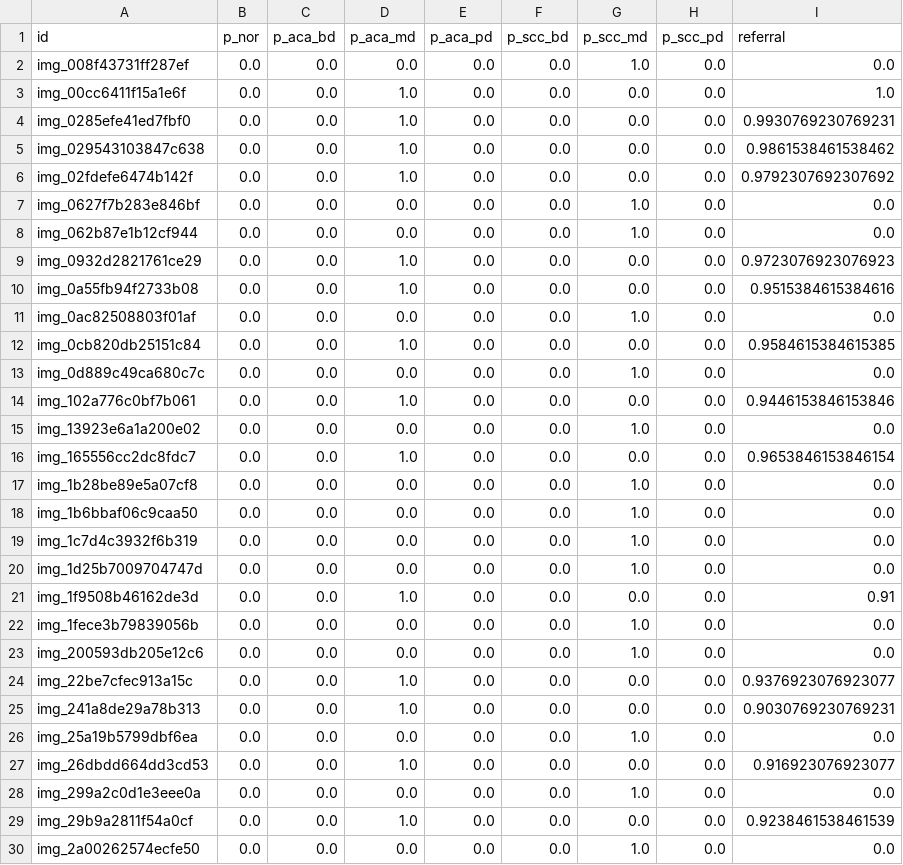
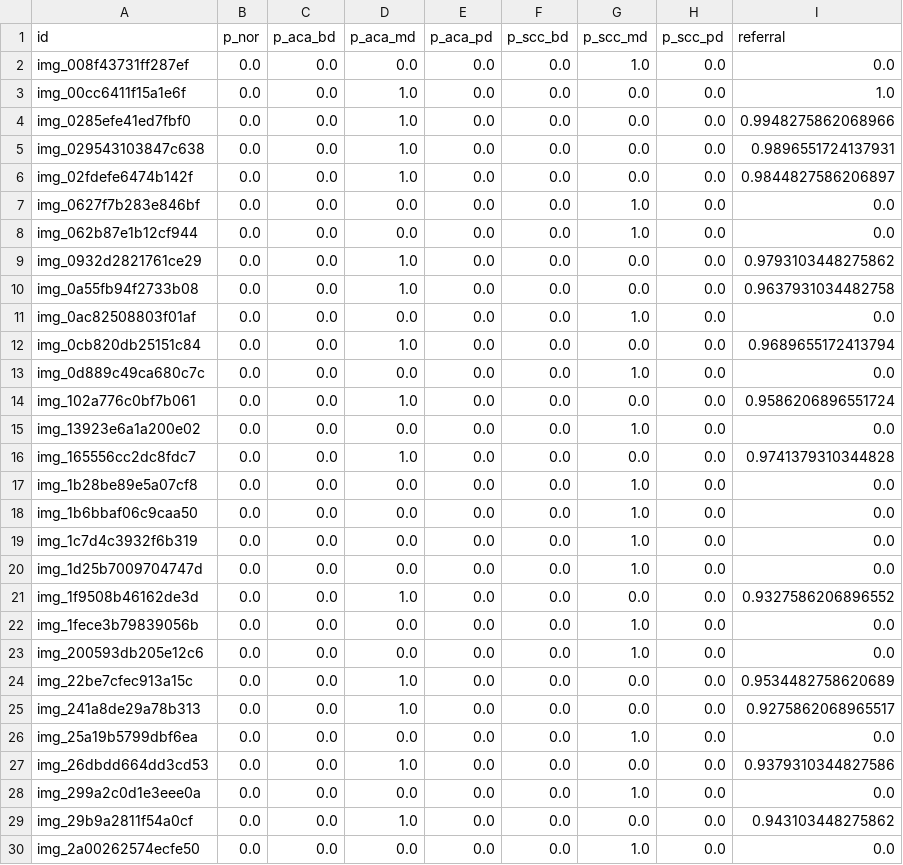
Before and after one commit to Nakul-Sinha/lung-cancer-subtyping-triage, a CSV file: working/submission.csv, drawn as a sheet; only a part is shown; the diff covers the shown part only.

Commit message:
Squeeze corrupted-data ceiling: tune macro-weight exponent + referral frac
Repeated 8x5 patient-grouped CV sweep (dev/squeeze.py) over prior smoothing,
macro-weight exponent, referral fraction. Honest robust score = 0.692 +/- 0.011
(the earlier 0.707 was single-seed split-luck). best_decode now sweeps the
macro-weight exponent (1/cnt)^e and referral frac to 0.4; prior alpha=1.0.
Magnification is the only legitimate signal -> ~0.692 is the Bayes ceiling here.
Docs corrected to report the honest repeated-CV number.

```diff
--- a/working/submission.csv
+++ b/working/submission.csv
@@ -3,15 +3,15 @@ img_008f43731ff287ef,0.0,0.0,0.0,0.0,0.0,1.0,0.0,0.0
 img_00cc6411f15a1e6f,0.0,0.0,1.0,0.0,0.0,0.0,0.0,1.0
-img_0285efe41ed7fbf0,0.0,0.0,1.0,0.0,0.0,0.0,0.0,0.9930769230769231
-img_029543103847c638,0.0,0.0,1.0,0.0,0.0,0.0,0.0,0.9861538461538462
-img_02fdefe6474b142f,0.0,0.0,1.0,0.0,0.0,0.0,0.0,0.9792307692307692
+img_0285efe41ed7fbf0,0.0,0.0,1.0,0.0,0.0,0.0,0.0,0.9948275862068966
+img_029543103847c638,0.0,0.0,1.0,0.0,0.0,0.0,0.0,0.9896551724137931
+img_02fdefe6474b142f,0.0,0.0,1.0,0.0,0.0,0.0,0.0,0.9844827586206897
 img_0627f7b283e846bf,0.0,0.0,0.0,0.0,0.0,1.0,0.0,0.0
 img_062b87e1b12cf944,0.0,0.0,0.0,0.0,0.0,1.0,0.0,0.0
-img_0932d2821761ce29,0.0,0.0,1.0,0.0,0.0,0.0,0.0,0.9723076923076923
-img_0a55fb94f2733b08,0.0,0.0,1.0,0.0,0.0,0.0,0.0,0.9515384615384616
+img_0932d2821761ce29,0.0,0.0,1.0,0.0,0.0,0.0,0.0,0.9793103448275862
+img_0a55fb94f2733b08,0.0,0.0,1.0,0.0,0.0,0.0,0.0,0.9637931034482758
 img_0ac82508803f01af,0.0,0.0,0.0,0.0,0.0,1.0,0.0,0.0
-img_0cb820db25151c84,0.0,0.0,1.0,0.0,0.0,0.0,0.0,0.9584615384615385
+img_0cb820db25151c84,0.0,0.0,1.0,0.0,0.0,0.0,0.0,0.9689655172413794
 img_0d889c49ca680c7c,0.0,0.0,0.0,0.0,0.0,1.0,0.0,0.0
-img_102a776c0bf7b061,0.0,0.0,1.0,0.0,0.0,0.0,0.0,0.9446153846153846
+img_102a776c0bf7b061,0.0,0.0,1.0,0.0,0.0,0.0,0.0,0.9586206896551724
 img_13923e6a1a200e02,0.0,0.0,0.0,0.0,0.0,1.0,0.0,0.0
-img_165556cc2dc8fdc7,0.0,0.0,1.0,0.0,0.0,0.0,0.0,0.9653846153846154
+img_165556cc2dc8fdc7,0.0,0.0,1.0,0.0,0.0,0.0,0.0,0.9741379310344828
 img_1b28be89e5a07cf8,0.0,0.0,0.0,0.0,0.0,1.0,0.0,0.0
@@ -20,11 +20,11 @@ img_1c7d4c3932f6b319,0.0,0.0,0.0,0.0,0.0,1.0,0.0,0.0
 img_1d25b7009704747d,0.0,0.0,0.0,0.0,0.0,1.0,0.0,0.0
-img_1f9508b46162de3d,0.0,0.0,1.0,0.0,0.0,0.0,0.0,0.91
+img_1f9508b46162de3d,0.0,0.0,1.0,0.0,0.0,0.0,0.0,0.9327586206896552
 img_1fece3b79839056b,0.0,0.0,0.0,0.0,0.0,1.0,0.0,0.0
 img_200593db205e12c6,0.0,0.0,0.0,0.0,0.0,1.0,0.0,0.0
-img_22be7cfec913a15c,0.0,0.0,1.0,0.0,0.0,0.0,0.0,0.9376923076923077
-img_241a8de29a78b313,0.0,0.0,1.0,0.0,0.0,0.0,0.0,0.9030769230769231
+img_22be7cfec913a15c,0.0,0.0,1.0,0.0,0.0,0.0,0.0,0.9534482758620689
+img_241a8de29a78b313,0.0,0.0,1.0,0.0,0.0,0.0,0.0,0.9275862068965517
 img_25a19b5799dbf6ea,0.0,0.0,0.0,0.0,0.0,1.0,0.0,0.0
-img_26dbdd664dd3cd53,0.0,0.0,1.0,0.0,0.0,0.0,0.0,0.916923076923077
+img_26dbdd664dd3cd53,0.0,0.0,1.0,0.0,0.0,0.0,0.0,0.9379310344827586
 img_299a2c0d1e3eee0a,0.0,0.0,0.0,0.0,0.0,1.0,0.0,0.0
-img_29b9a2811f54a0cf,0.0,0.0,1.0,0.0,0.0,0.0,0.0,0.9238461538461539
+img_29b9a2811f54a0cf,0.0,0.0,1.0,0.0,0.0,0.0,0.0,0.943103448275862
 img_2a00262574ecfe50,0.0,0.0,0.0,0.0,0.0,1.0,0.0,0.0
```
Also changed, not shown: 74 edited cells elsewhere in this file, 5 other files.
